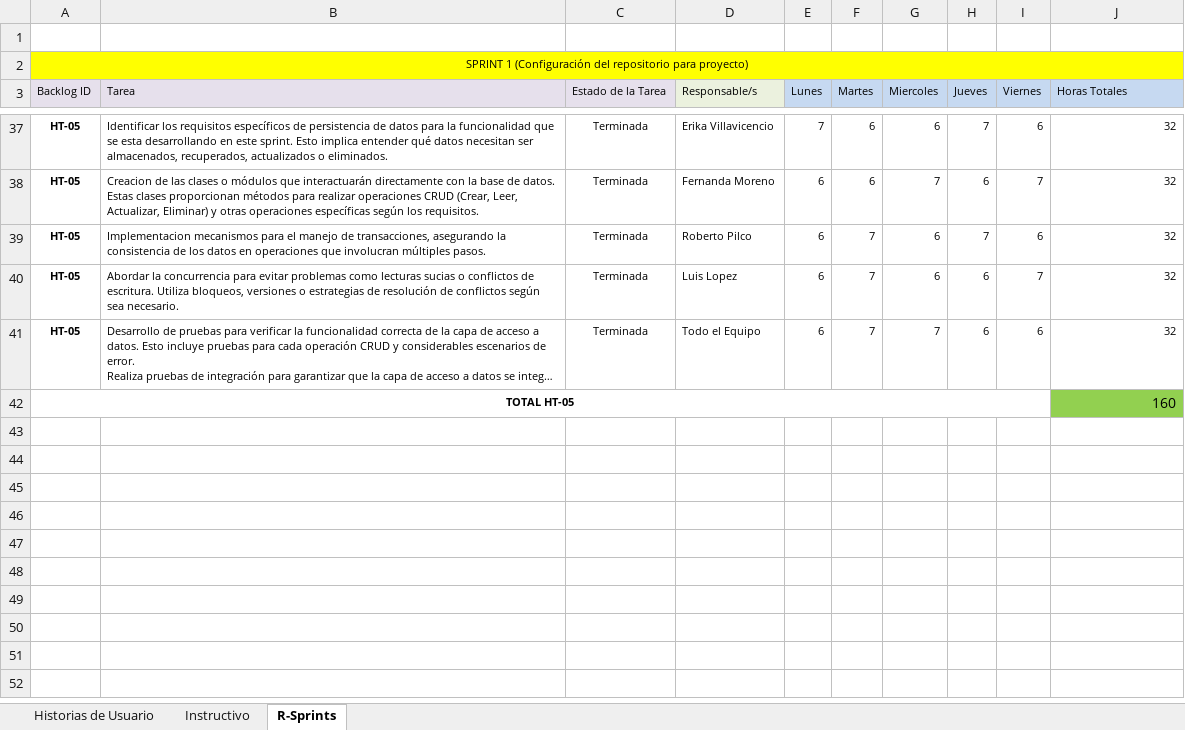
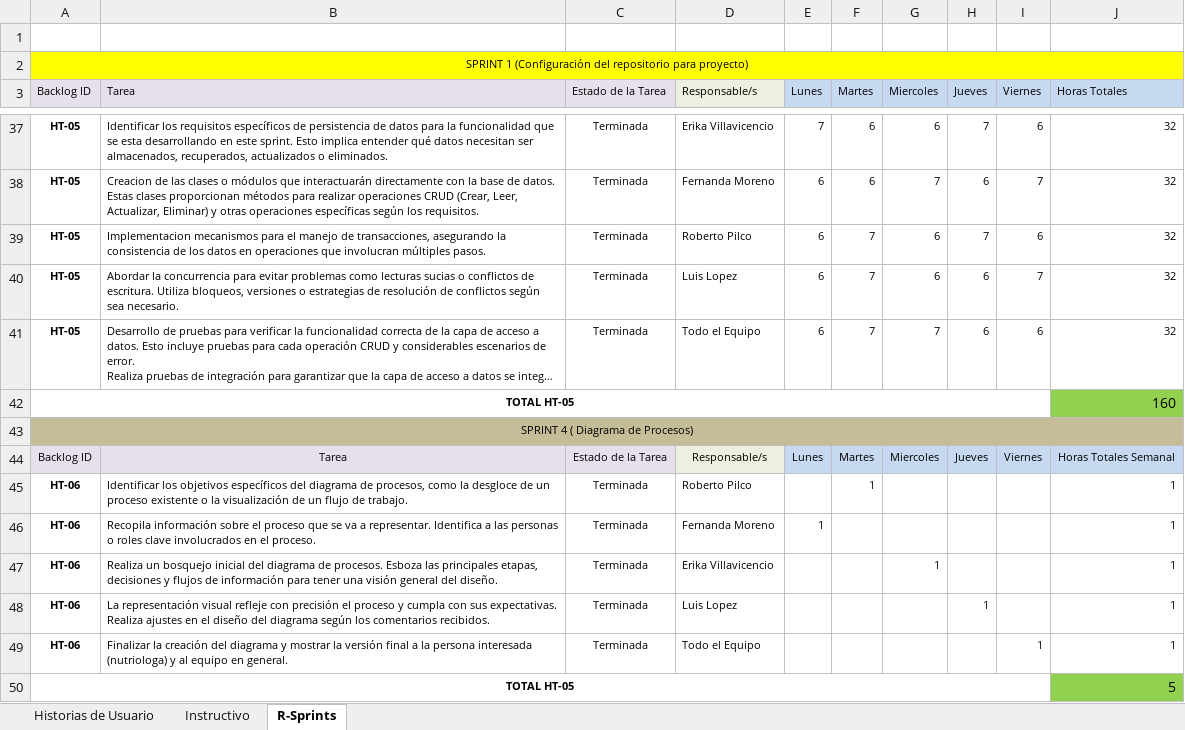
Before and after one commit to Luis2550/NutriTrack, an Excel workbook: Product Backlog V1.xlsx, sheet R-Sprints, drawn as a sheet; only a part is shown, gaps mark what is left out; long unchanged cells end in …; values as stored, in another font and other column widths than the file's, no borders; the diff names each change by its address in the sheet, - before the commit and + after, or states it on an @@ line.

Commit message:
Product Backlog V1

```diff
--- a/Product Backlog V1.xlsx (sheet R-Sprints)
+++ b/Product Backlog V1.xlsx (sheet R-Sprints)
+row 43: SPRINT 4 ( Diagrama de Procesos)
+row 44: Backlog ID | Tarea | Estado de la Tarea | Responsable/s | Lunes | Martes | Miercoles | Jueves | Viernes | Horas Totales Semanal
+row 45: HT-06 | Identificar los objetivos específicos del diagrama de procesos, como la desgloce de un proceso existente o la visualización de un flujo de trabajo. | Terminada | Roberto Pilco |  | 1 |  |  |  | 1
+row 46: HT-06 | Recopila información sobre el proceso que se va a representar. Identifica a las personas o roles clave involucrados en el proceso. | Terminada | Fernanda Moreno | 1 |  |  |  |  | 1
+row 47: HT-06 | Realiza un bosquejo inicial del diagrama de procesos. Esboza las principales etapas, decisiones y flujos de información para tener una visión general del diseño. | Terminada | Erika Villavicencio |  |  | 1 |  |  | 1
+row 48: HT-06 | La representación visual refleje con precisión el proceso y cumpla con sus expectativas. Realiza ajustes en el diseño del diagrama según los comentarios recibidos. | Terminada | Luis Lopez |  |  |  | 1 |  | 1
+row 49: HT-06 | Finalizar la creación del diagrama y mostrar la versión final a la persona interesada (nutriologa) y al equipo en general. | Terminada | Todo el Equipo |  |  |  |  | 1 | 1
+row 50: TOTAL HT-05 |  |  |  |  |  |  |  |  | 5
```
Also changed, not shown: sheet Historias de Usuario.
